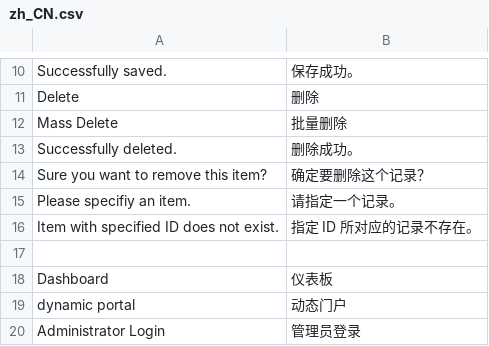
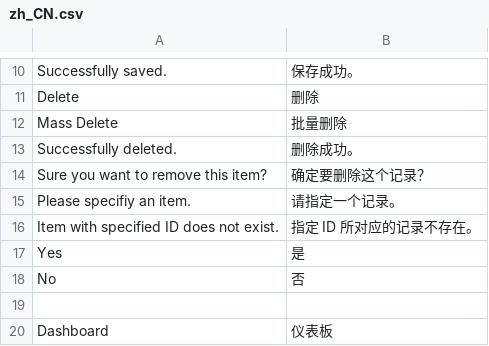
Before and after one commit to crazy-cats/language-zh_cn, a CSV file: i18n/zh_CN.csv, drawn as a sheet; only a part is shown, gaps mark what is left out; the shorter side is filled out with more unchanged rows; the diff names each change by its address in the sheet, - before the commit and + after, or states it on an @@ line.

Commit message:
^ build language zh_CN

```diff
--- a/i18n/zh_CN.csv
+++ b/i18n/zh_CN.csv
+row 17: Yes | 是
+row 18: No | 否
```
